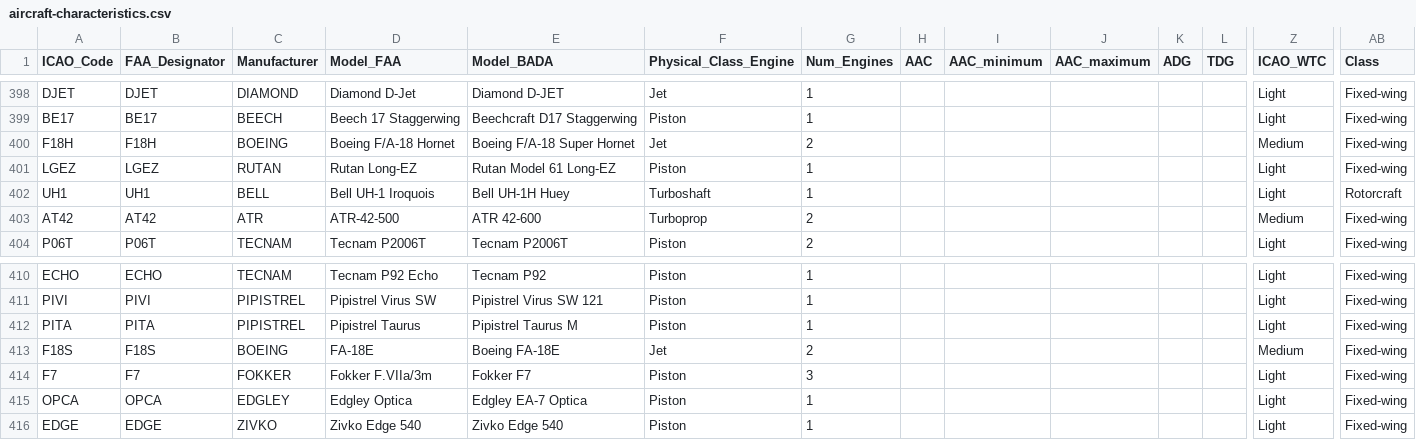
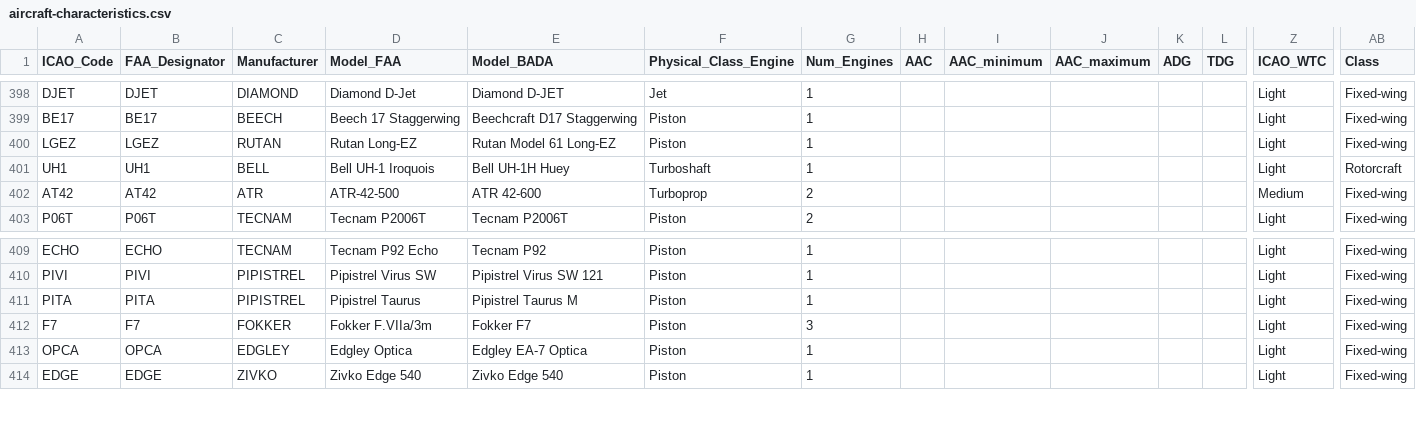
Before and after one commit to emergencybutter/butterlog-app, a CSV file: public/aircraft-characteristics.csv, drawn as a sheet; only a part is shown, gaps mark what is left out; rows hold the shown columns only; the diff names each change by its address in the sheet, - before the commit and + after, or states it on an @@ line.

Commit message:
Route Super Hornet titles to F18S; drop duplicate F18H/F18S rows
The database already had genuine F18H (Hornet) and F18S (Super Hornet) rows; the
earlier F18/FA18 additions plus the rename created sparse duplicates that
silently shadowed them (HashMap load keeps the last row per code). Remove the
synthetic duplicates and rely on the real entries, and point the 'super hornet'
nickname at F18S so the spelled-out 'F/A-18E Super Hornet' title resolves there
alongside the 'FA18E' add-on. F18H stays the plain Hornet.

```diff
--- a/public/aircraft-characteristics.csv
+++ b/public/aircraft-characteristics.csv
-row 400: F18H | F18H | BOEING | Boeing F/A-18 Hornet | Boeing F/A-18 Super Hornet | Jet | 2 |  |  |  |  |  | Medium | Fixed-wing
-row 413: F18S | F18S | BOEING | FA-18E | Boeing FA-18E | Jet | 2 |  |  |  |  |  | Medium | Fixed-wing
```
Also changed, not shown: 1 other file.
